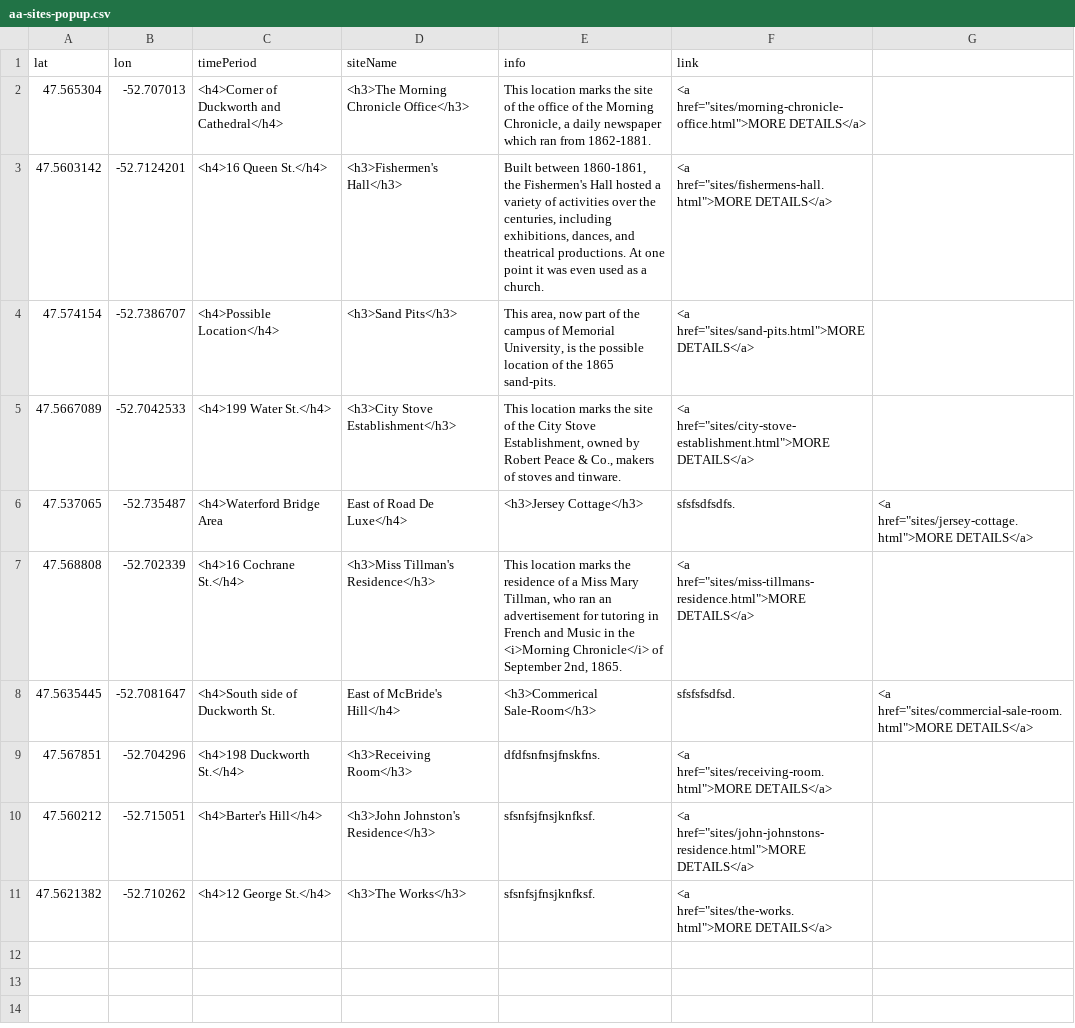
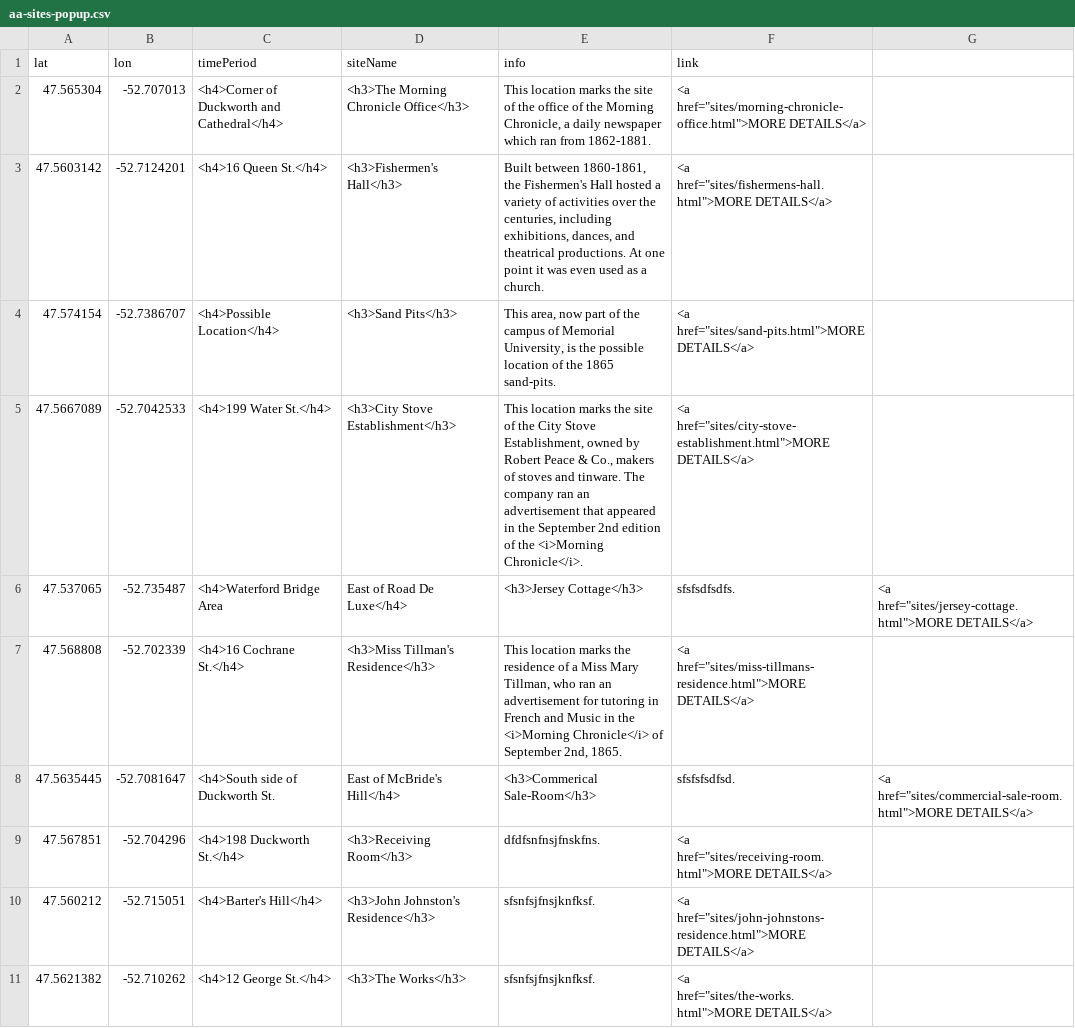
Before and after one commit to smol023/FNMI, a CSV file: sites/aa-sites-popup.csv, drawn as a sheet.

Commit message:
Update aa-sites-popup.csv

```diff
--- a/sites/aa-sites-popup.csv
+++ b/sites/aa-sites-popup.csv
@@ -4,3 +4,3 @@ lat,lon,timePeriod,siteName,info,link
 47.574154,-52.7386707,<h4>Possible Location</h4>,<h3>Sand Pits</h3>,"This area, now part of the campus of Memorial University, is the possible location of the 1865 sand-pits.",<a href="sites/sand-pits.html">MORE DETAILS</a>
-47.5667089,-52.7042533,<h4>199 Water St.</h4>,<h3>City Stove Establishment</h3>,"This location marks the site of the City Stove Establishment, owned by Robert Peace & Co., makers of stoves and tinware.",<a href="sites/city-stove-establishment.html">MORE DETAILS</a>
+47.5667089,-52.7042533,<h4>199 Water St.</h4>,<h3>City Stove Establishment</h3>,"This location marks the site of the City Stove Establishment, owned by Robert Peace & Co., makers of stoves and tinware. The company ran an advertisement that appeared in the September 2nd edition of the <i>Morning Chronicle</i>.",<a href="sites/city-stove-establishment.html">MORE DETAILS</a>
 47.537065,-52.735487, <h4>Waterford Bridge Area, East of Road De Luxe</h4>,<h3>Jersey Cottage</h3>,"sfsfsdfsdfs.",<a href="sites/jersey-cottage.html">MORE DETAILS</a>
```
